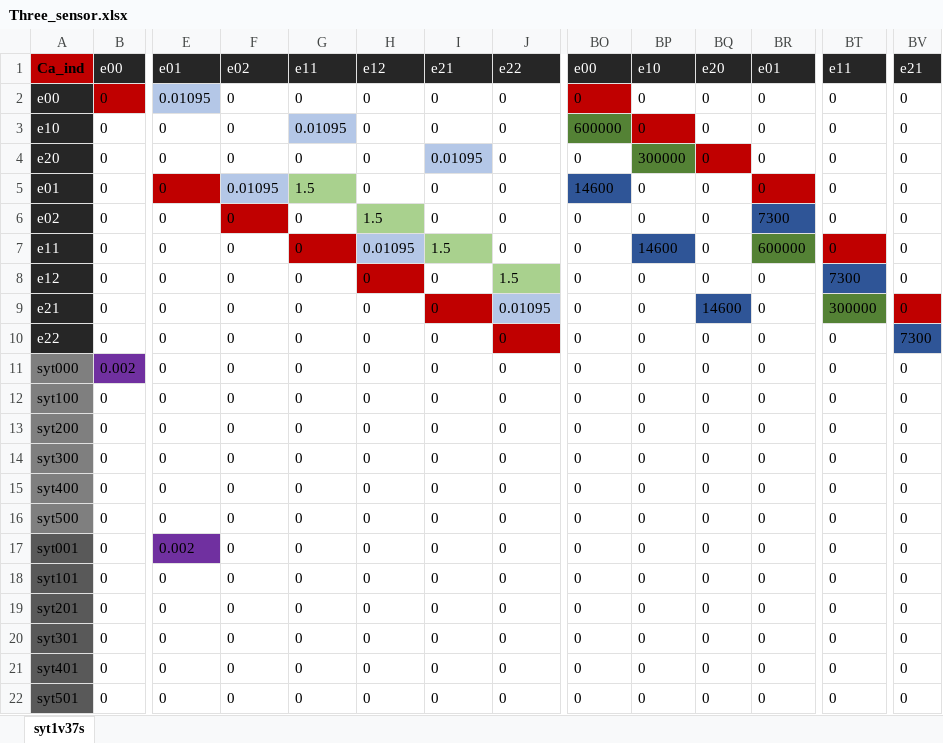
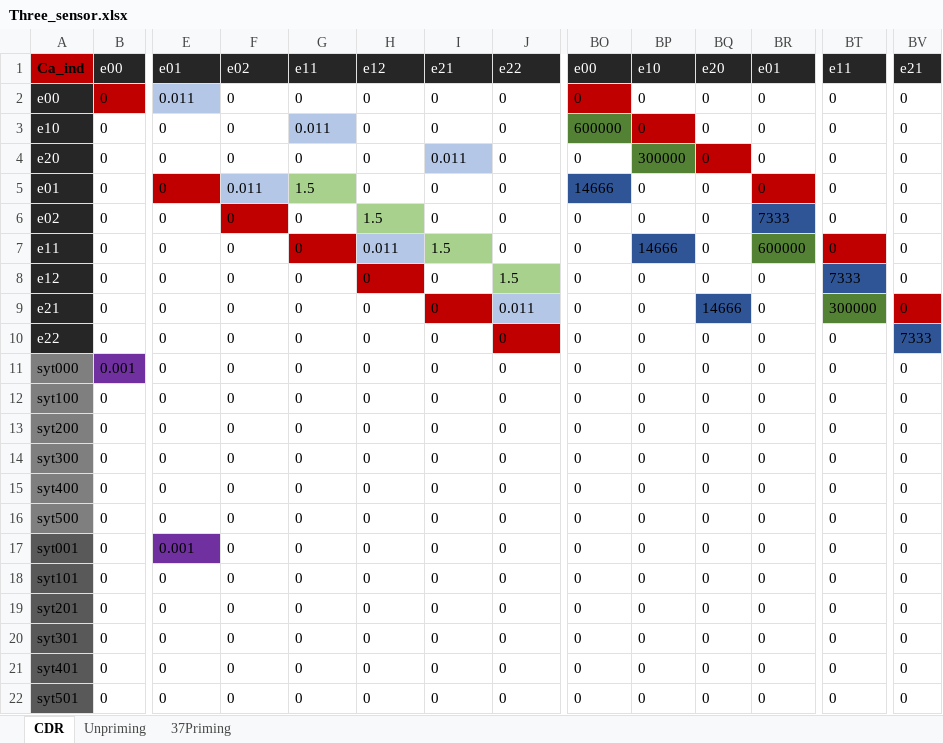
Before and after one commit to espruston/Synapse-Model, an Excel workbook: Two_Pool_and_Maturation/Three_sensor.xlsx, sheet CDR, drawn as a sheet; only a part is shown, gaps mark what is left out; values as stored, in another font and other column widths than the file's, no borders; the diff covers the shown part only; the diff names each change by its address in the sheet, - before the commit and + after, or states it on an @@ line.

```diff
--- a/Two_Pool_and_Maturation/Three_sensor.xlsx (sheet CDR)
+++ b/Two_Pool_and_Maturation/Three_sensor.xlsx (sheet CDR)
-sheet tab: syt1v37s
+sheet tab: CDR
+sheet tab: Unpriming
+sheet tab: 37Priming
-E2: 0.01095
+E2: 0.011
-G3: 0.01095
+G3: 0.011
-I4: 0.01095
+I4: 0.011
-F5: 0.01095
+F5: 0.011
-BO5: 14600
+BO5: 14666
-BR6: 7300
+BR6: 7333
-H7: 0.01095
+H7: 0.011
-BP7: 14600
+BP7: 14666
-BT8: 7300
+BT8: 7333
-J9: 0.01095
+J9: 0.011
-BQ9: 14600
+BQ9: 14666
-BV10: 7300
+BV10: 7333
-B11: 0.002
+B11: 0.001
-E17: 0.002
+E17: 0.001
```
Also changed, not shown: 1 added row and 88 edited cells elsewhere in this sheet, 5 other files.
